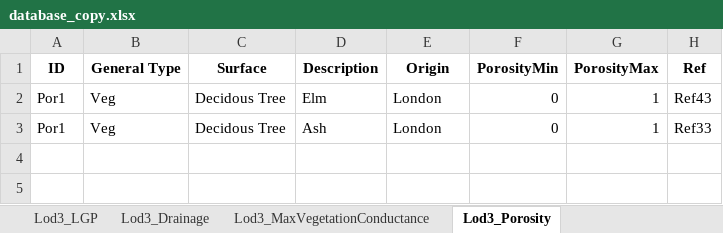
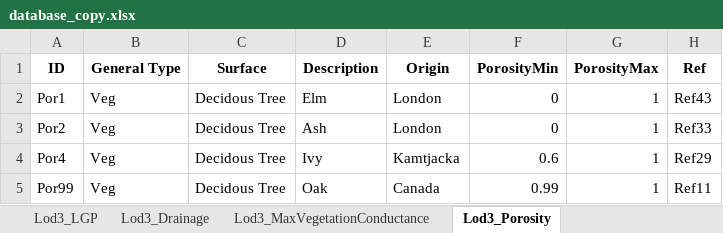
Before and after one commit to gusbacos/SUEWS-Database-manager, an Excel workbook: database_copy.xlsx, sheet Lod3_Porosity, drawn as a sheet; values as stored, in another font and other column widths than the file's, no borders; the diff names each change by its address in the sheet, - before the commit and + after, or states it on an @@ line.

```diff
--- a/database_copy.xlsx (sheet Lod3_Porosity)
+++ b/database_copy.xlsx (sheet Lod3_Porosity)
-A3 (ID): Por1
+A3 (ID): Por2
+row 4: Por4 | Veg | Decidous Tree | Ivy | Kamtjacka | 0.6 | 1 | Ref29
+row 5: Por99 | Veg | Decidous Tree | Oak | Canada | 0.99 | 1 | Ref11
```
Also changed, not shown: sheet Lod1_Types, sheet Lod3_Albedo, sheet Lod2_Water, sheet Lod3_VegetationGrowth, other sheet tabs, 5 other files.
